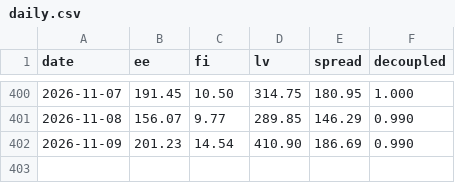
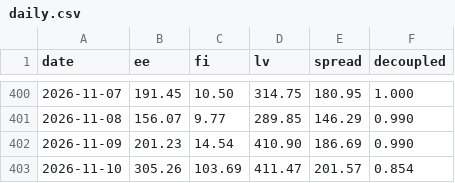
Before and after one commit to kaurikorm-lgtm/elekter, a CSV file: daily.csv, drawn as a sheet; only a part is shown, gaps mark what is left out.

```diff
--- a/daily.csv
+++ b/daily.csv
@@ -402 +402,2 @@ date,ee,fi,lv,spread,decoupled
 2026-11-09,201.23,14.54,410.90,186.69,0.990
+2026-11-10,305.26,103.69,411.47,201.57,0.854
```
